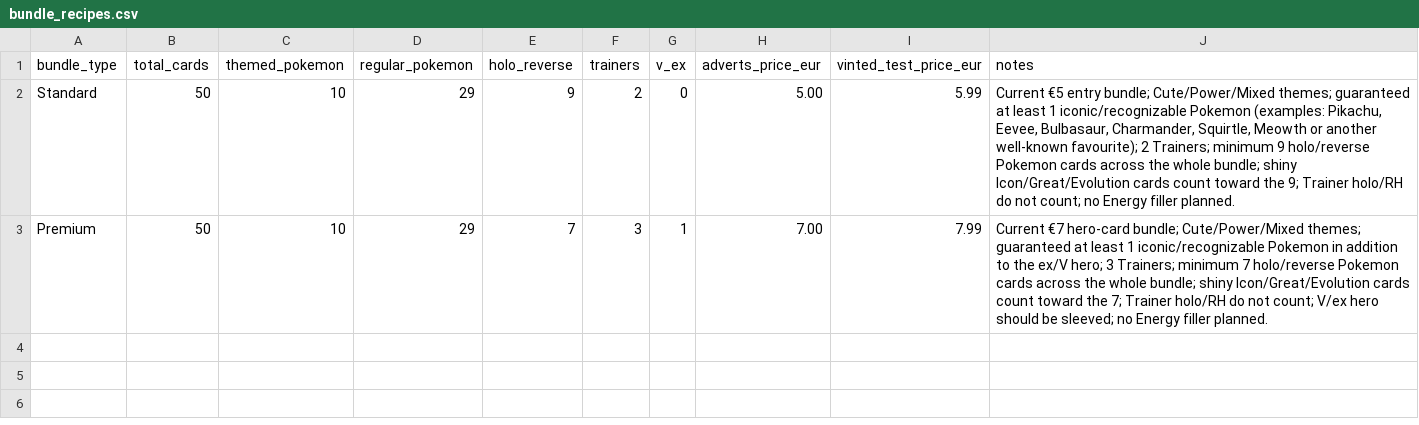
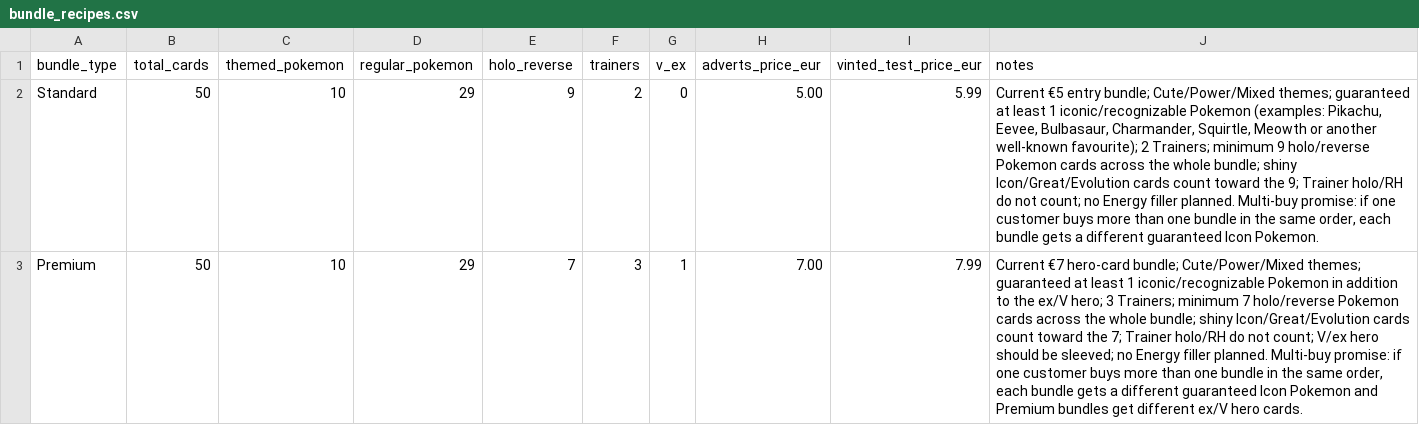
Before and after one commit to Muzzimu/pokemon-deal-scanner, a CSV file: data/business/bundle_recipes.csv, drawn as a sheet.

Commit message:
Add multi-buy unique icon and hero guarantees

```diff
--- a/data/business/bundle_recipes.csv
+++ b/data/business/bundle_recipes.csv
@@ -1,3 +1,3 @@
 bundle_type,total_cards,themed_pokemon,regular_pokemon,holo_reverse,trainers,v_ex,adverts_price_eur,vinted_test_price_eur,notes
-Standard,50,10,29,9,2,0,5.00,5.99,"Current €5 entry bundle; Cute/Power/Mixed themes; guaranteed at least 1 iconic/recognizable Pokemon (examples: Pikachu, Eevee, Bulbasaur, Charmander, Squirtle, Meowth or another well-known favourite); 2 Trainers; minimum 9 holo/reverse Pokemon cards across the whole bundle; shiny Icon/Great/Evolution cards count toward the 9; Trainer holo/RH do not count; no Energy filler planned."
-Premium,50,10,29,7,3,1,7.00,7.99,"Current €7 hero-card bundle; Cute/Power/Mixed themes; guaranteed at least 1 iconic/recognizable Pokemon in addition to the ex/V hero; 3 Trainers; minimum 7 holo/reverse Pokemon cards across the whole bundle; shiny Icon/Great/Evolution cards count toward the 7; Trainer holo/RH do not count; V/ex hero should be sleeved; no Energy filler planned."
+Standard,50,10,29,9,2,0,5.00,5.99,"Current €5 entry bundle; Cute/Power/Mixed themes; guaranteed at least 1 iconic/recognizable Pokemon (examples: Pikachu, Eevee, Bulbasaur, Charmander, Squirtle, Meowth or another well-known favourite); 2 Trainers; minimum 9 holo/reverse Pokemon cards across the whole bundle; shiny Icon/Great/Evolution cards count toward the 9; Trainer holo/RH do not count; no Energy filler planned. Multi-buy promise: if one customer buys more than one bundle in the same order, each bundle gets a different guaranteed Icon Pokemon."
+Premium,50,10,29,7,3,1,7.00,7.99,"Current €7 hero-card bundle; Cute/Power/Mixed themes; guaranteed at least 1 iconic/recognizable Pokemon in addition to the ex/V hero; 3 Trainers; minimum 7 holo/reverse Pokemon cards across the whole bundle; shiny Icon/Great/Evolution cards count toward the 7; Trainer holo/RH do not count; V/ex hero should be sleeved; no Energy filler planned. Multi-buy promise: if one customer buys more than one bundle in the same order, each bundle gets a different guaranteed Icon Pokemon and Premium bundles get different ex/V hero cards."
```
